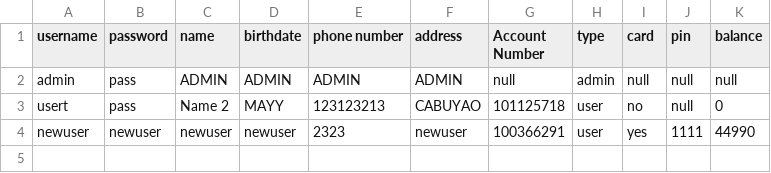
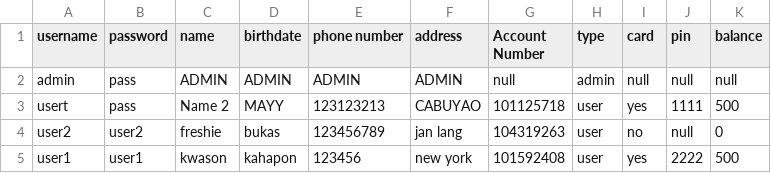
Before and after one commit to OracleSkies/Banking-Management-System-CPP106, a CSV file: BankingManagementSystem/Accounts.csv, drawn as a sheet.

```diff
--- a/BankingManagementSystem/Accounts.csv
+++ b/BankingManagementSystem/Accounts.csv
@@ -2,3 +2,4 @@ username,password,name,birthdate,phone number,address,Account Number,type,card,p
 admin,pass,ADMIN,ADMIN,ADMIN,ADMIN,null,admin,null,null,null
-usert,pass,Name 2,MAYY,123123213,CABUYAO,101125718,user,no,null,0
-newuser,newuser,newuser,newuser,2323,newuser,100366291,user,yes,1111,44990
+usert,pass,Name 2,MAYY,123123213,CABUYAO,101125718,user,yes,1111,500
+user2,user2,freshie,bukas,123456789,jan lang,104319263,user,no,null,0
+user1,user1,kwason,kahapon,123456,new york,101592408,user,yes,2222,500
```
Also changed, not shown: BankingManagementSystem/Transactions.csv, 3 other files.
